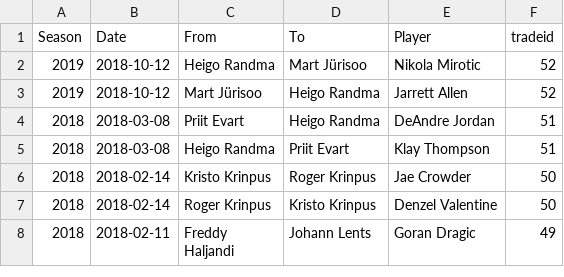
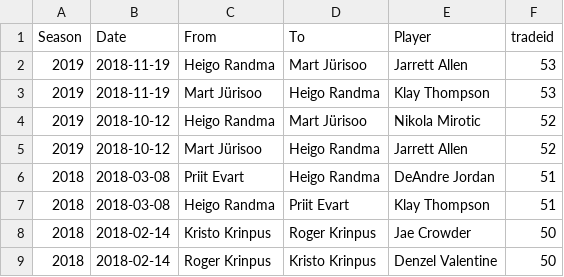
Before and after one commit to martj42/nba_fantasy, a CSV file: trades.csv, drawn as a sheet; only a part is shown; the shorter side is filled out with more unchanged rows.

```diff
--- a/trades.csv
+++ b/trades.csv
@@ -1,2 +1,4 @@
 Season,Date,From,To,Player,tradeid
+2019,2018-11-19,Heigo Randma,Mart Jürisoo,Jarrett Allen,53
+2019,2018-11-19,Mart Jürisoo,Heigo Randma,Klay Thompson,53
 2019,2018-10-12,Heigo Randma,Mart Jürisoo,Nikola Mirotic,52
```
Also changed, not shown: 1 other file.
